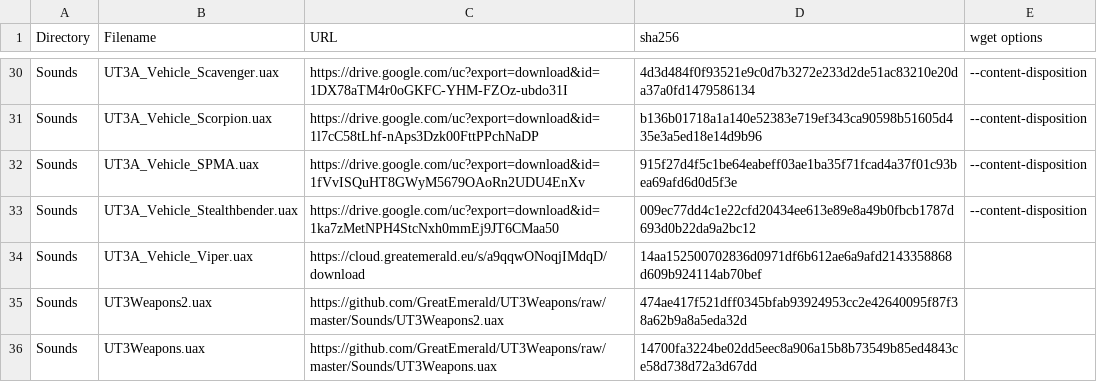
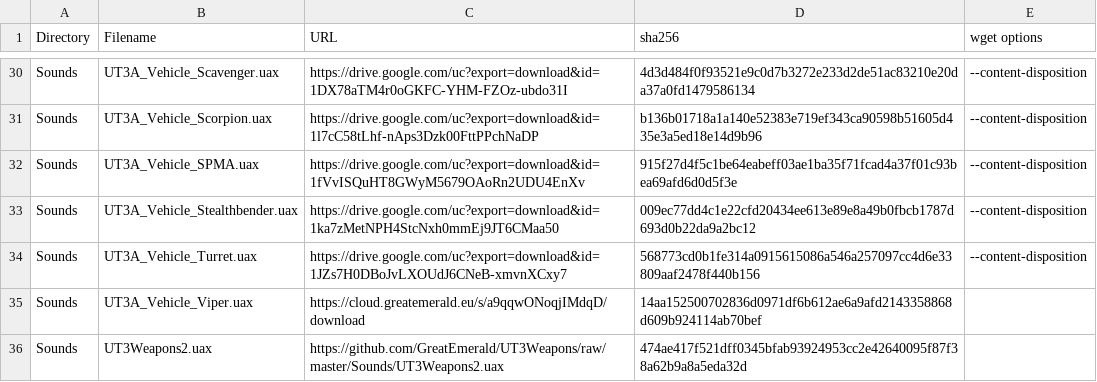
Before and after one commit to GreatEmerald/UT3Vehicles, a CSV file: Binaries.csv, drawn as a sheet; only a part is shown, gaps mark what is left out; the shorter side is filled out with more unchanged rows.

Commit message:
Update Binaries.csv

```diff
--- a/Binaries.csv
+++ b/Binaries.csv
@@ -33,2 +33,3 @@ Sounds,UT3A_Vehicle_SPMA.uax,https://drive.google.com/uc?export=download&id=1fVv
 Sounds,UT3A_Vehicle_Stealthbender.uax,https://drive.google.com/uc?export=download&id=1ka7zMetNPH4StcNxh0mmEj9JT6CMaa50,009ec77dd4c1e22cfd20434ee613e89e8a49b0fbcb1787d693d0b22da9a2bc12,--content-disposition
+Sounds,UT3A_Vehicle_Turret.uax,https://drive.google.com/uc?export=download&id=1JZs7H0DBoJvLXOUdJ6CNeB-xmvnXCxy7,568773cd0b1fe314a0915615086a546a257097cc4d6e33809aaf2478f440b156,--content-disposition
 Sounds,UT3A_Vehicle_Viper.uax,https://cloud.greatemerald.eu/s/a9qqwONoqjIMdqD/download,14aa152500702836d0971df6b612ae6a9afd2143358868d609b924114ab70bef,
```
